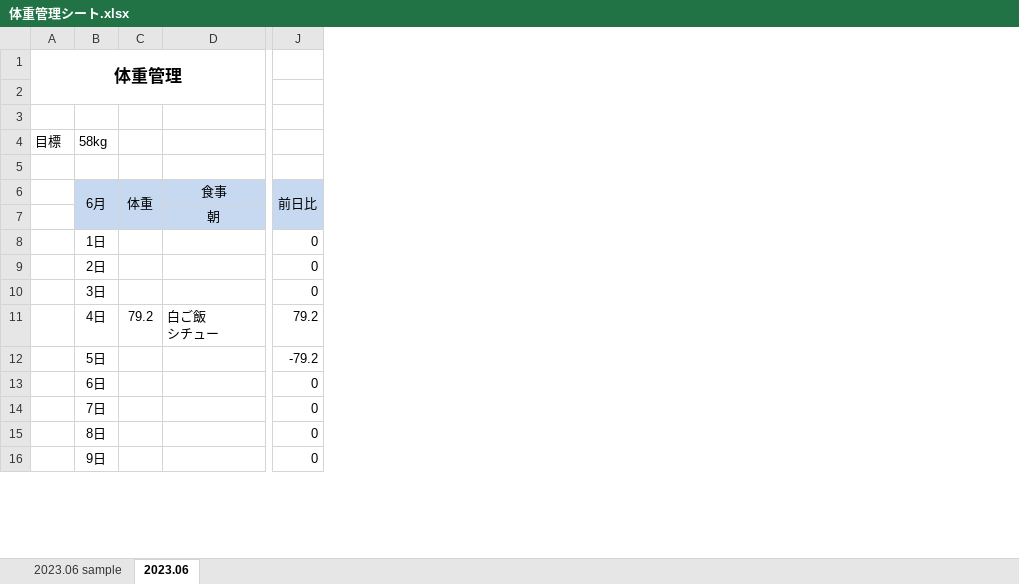
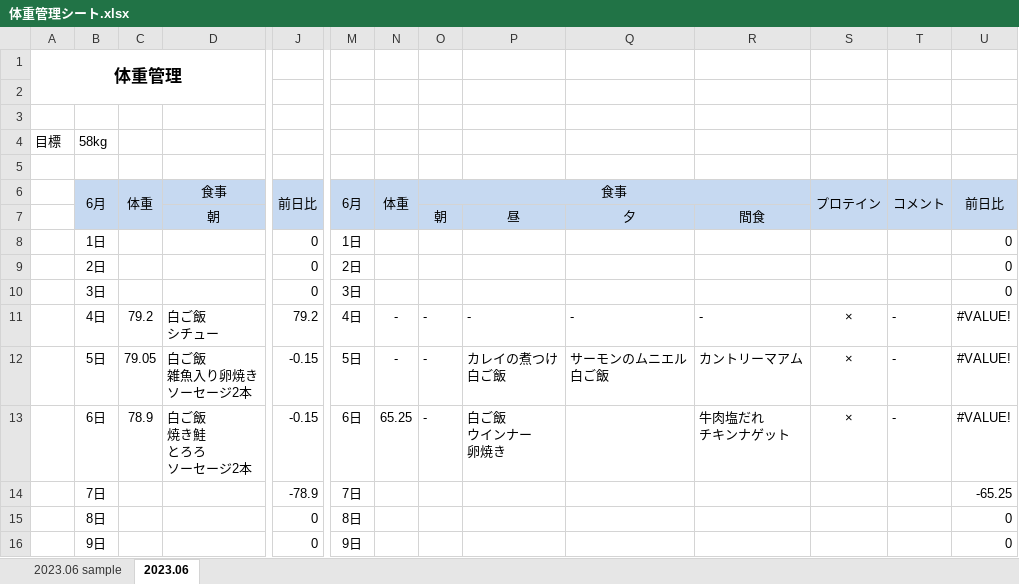
Before and after one commit to d-moto/WindowsRepository, an Excel workbook: excel/体重管理シート.xlsx, sheet 2023.06, drawn as a sheet; only a part is shown, gaps mark what is left out; values as stored, in another font and other column widths than the file's, no borders; charts and pictures not drawn; ↵ is a line break in a cell; the diff covers the shown part only; the diff names each change by its address in the sheet, - before the commit and + after, or states it on an @@ line.

```diff
--- a/excel/体重管理シート.xlsx (sheet 2023.06)
+++ b/excel/体重管理シート.xlsx (sheet 2023.06)
+column M, rows 6-16: 6月 |  | 1日 | 2日 | 3日 | 4日 | 5日 | 6日 | 7日 | 8日 | 9日
+column N, rows 6-13: 体重 |  |  |  |  | - | - | 65.25
+column O, rows 6-13: 食事 | 朝 |  |  |  | - | - | -
+column P, rows 7-13: 昼 |  |  |  | - | カレイの煮つけ ↵ 白ご飯 | 白ご飯 ↵ ウインナー ↵ 卵焼き
+column Q, rows 7-12: 夕 |  |  |  | - | サーモンのムニエル ↵ 白ご飯
+column R, rows 7-13: 間食 |  |  |  | - | カントリーマアム | 牛肉塩だれ ↵ チキンナゲット
+column S, rows 6-13: プロテイン |  |  |  |  | × | × | ×
+column T, rows 6-13: コメント |  |  |  |  | - | - | -
+column U, rows 6-16: 前日比 |  | 0 | 0 | 0 | #VALUE! | #VALUE! | #VALUE! | -65.25 | 0 | 0
-C12: (empty)
+C12: 79.05
-D12: (empty)
+D12: 白ご飯 ↵ 雑魚入り卵焼き ↵ ソーセージ2本
-J12: -79.2
+J12: -0.15
-C13: (empty)
+C13: 78.9
-D13: (empty)
+D13: 白ご飯 ↵ 焼き鮭 ↵ とろろ ↵ ソーセージ2本
-J13: 0
+J13: -0.15
-J14: 0
+J14: -78.9
```
Also changed, not shown: 2 added columns and 10 edited cells elsewhere in this sheet, charts or pictures, 15 other files.
